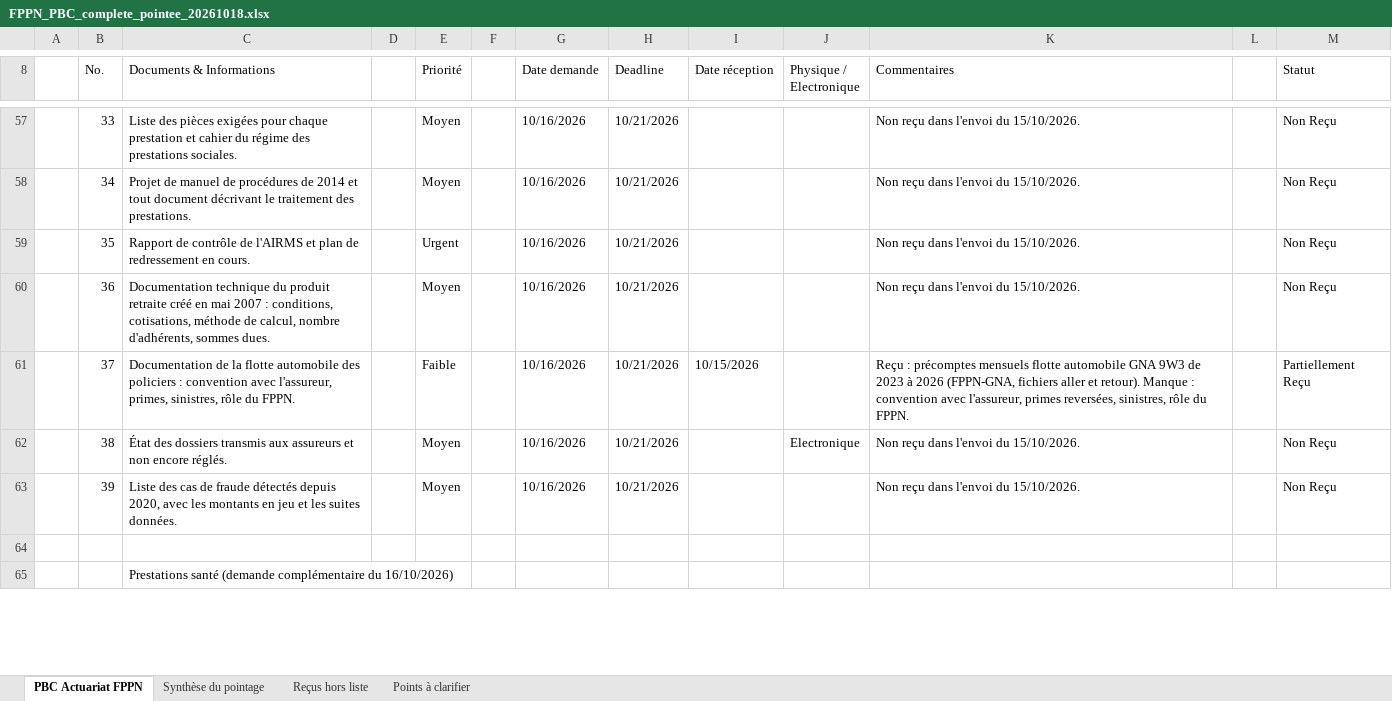
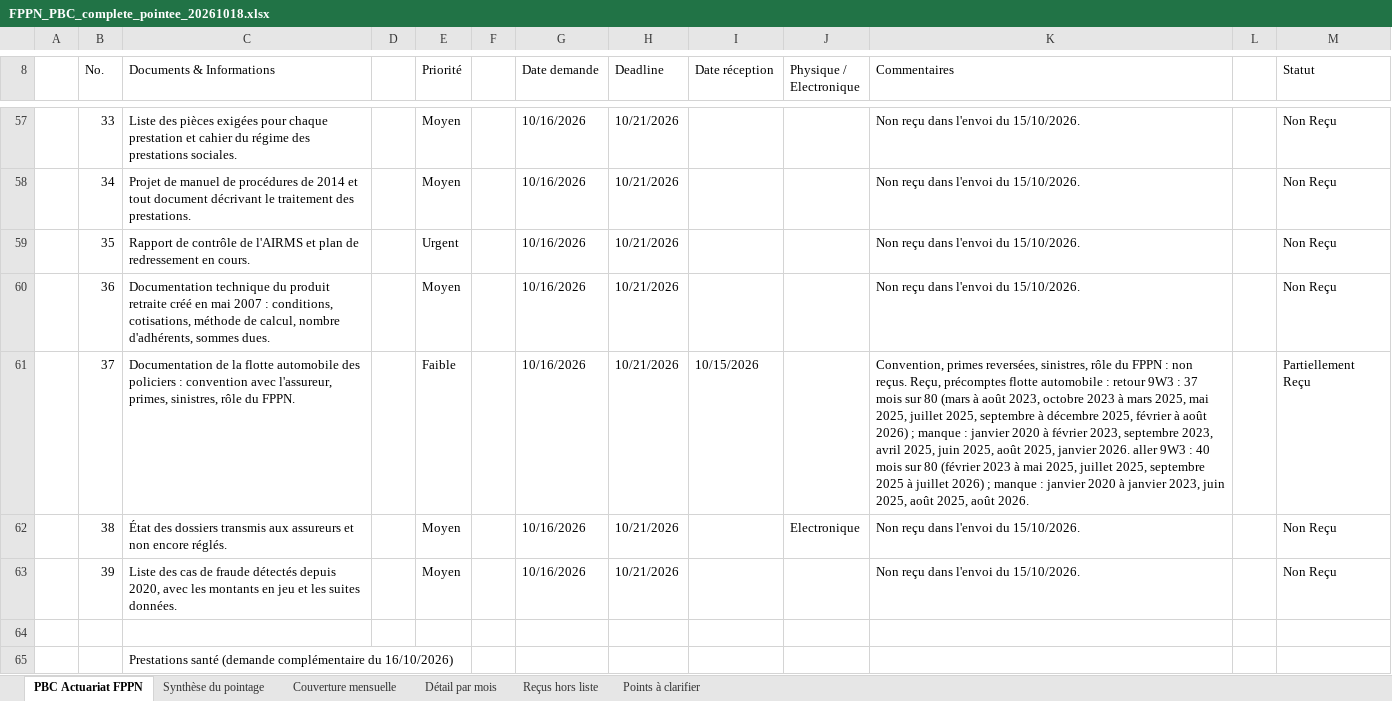
Before and after one commit to siakoel-art/FPPN, an Excel workbook: FPPN_PBC_complete_pointee_20261018.xlsx, sheet PBC Actuariat FPPN, drawn as a sheet; only a part is shown, gaps mark what is left out; values as stored, in another font and other column widths than the file's, no cell formats; charts and pictures and conditional formats not drawn; the diff covers the shown part only; the diff names each change by its address in the sheet, - before the commit and + after, or states it on an @@ line.

```diff
--- a/FPPN_PBC_complete_pointee_20261018.xlsx (sheet PBC Actuariat FPPN)
+++ b/FPPN_PBC_complete_pointee_20261018.xlsx (sheet PBC Actuariat FPPN)
+sheet tab: Couverture mensuelle
+sheet tab: Détail par mois
-K61 (Commentaires): Reçu : précomptes mensuels flotte automobile GNA 9W3 de 2023 à 2026 (FPPN-GNA, fichiers aller et retour). Manque : convention avec l'assureur, primes reversées, sinistres, rôle du FPPN.
+K61 (Commentaires): Convention, primes reversées, sinistres, rôle du FPPN : non reçus. Reçu, précomptes flotte automobile : retour 9W3 : 37 mois sur 80 (mars à août 2023, octobre 2023 à mars 2025, mai 2025, juillet 2025, septembre à décembre 2025, février à août 2026) ; manque : janvier 2020 à février 2023, septembre 2023, avril 2025, juin 2025, août 2025, janvier 2026. aller 9W3 : 40 mois sur 80 (février 2023 à mai 2025, juillet 2025, septembre 2025 à juillet 2026) ; manque : janvier 2020 à janvier 2023, juin 2025, août 2025, août 2026.
```
Also changed, not shown: 17 edited cells elsewhere in this sheet, sheet Points à clarifier, sheet Reçus hors liste, sheet Synthèse du pointage, cell formats, charts or pictures.
